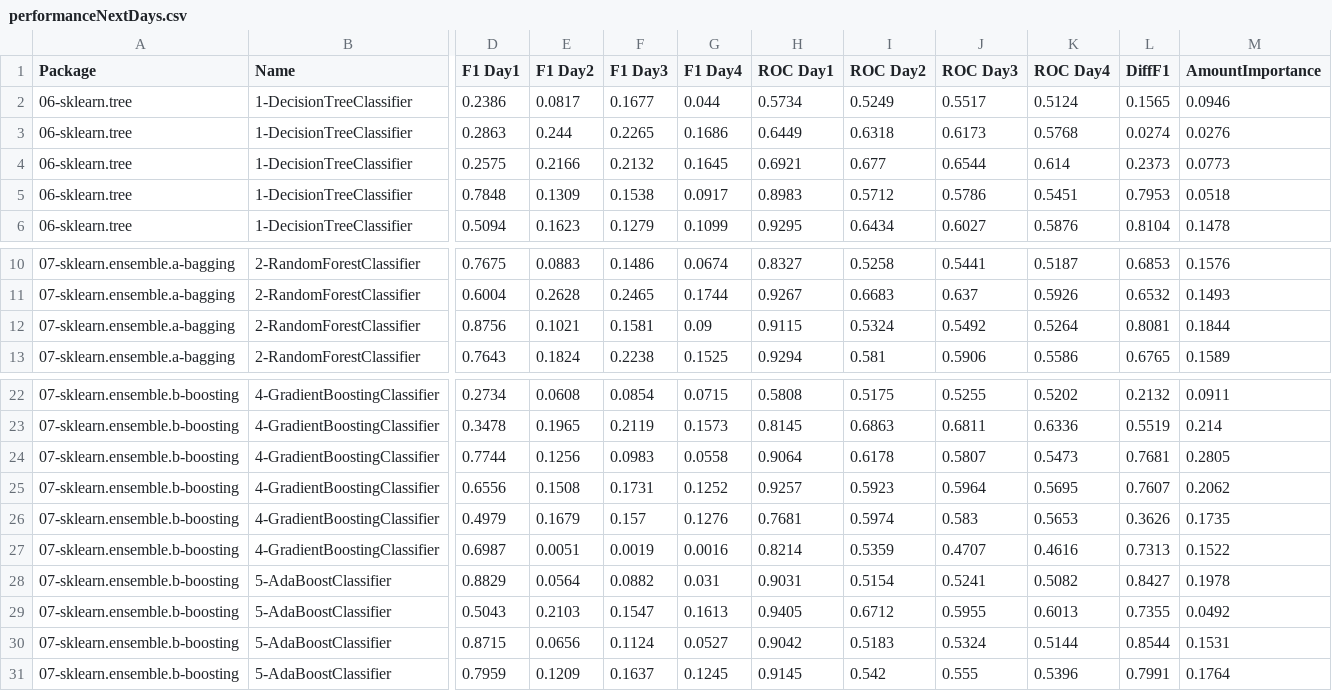
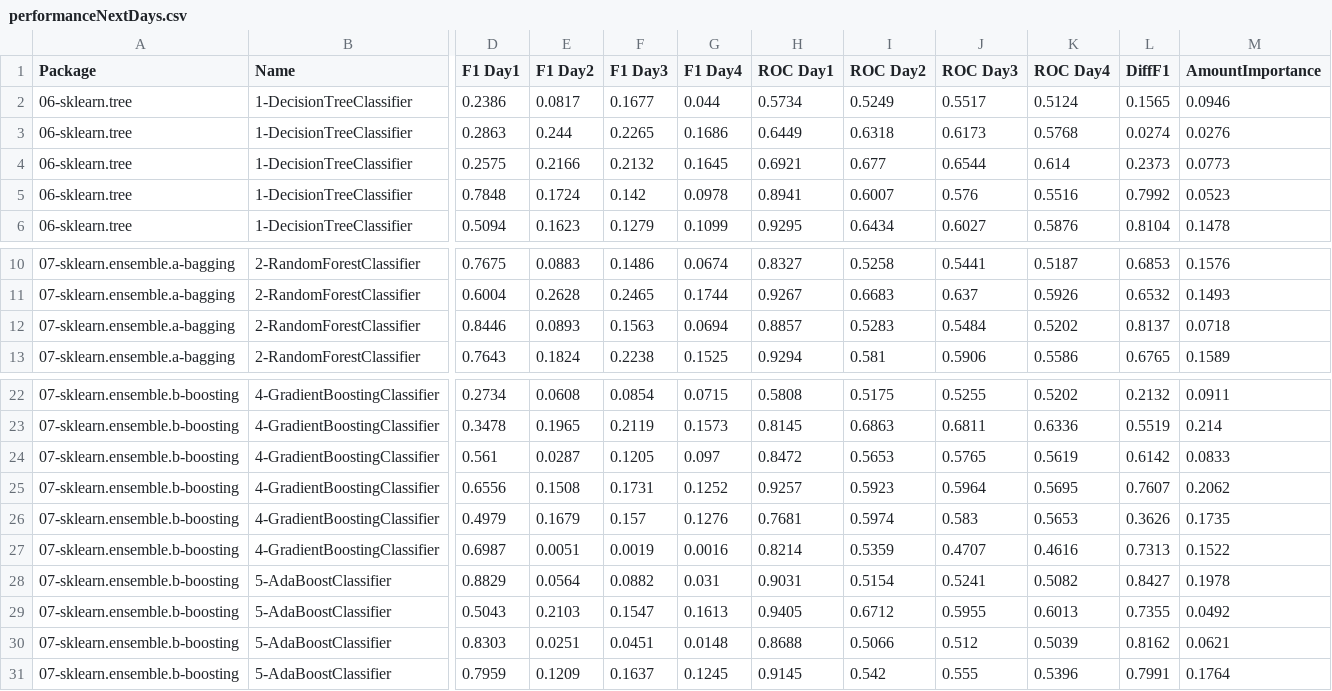
Before and after one commit to franck-benault/creditCardFraudDetection, a CSV file: data/results/performanceNextDays.csv, drawn as a sheet; only a part is shown, gaps mark what is left out; removed rows and columns are numbered as before the commit, all else as after; rows hold the shown columns only; the diff names each change by its address in the sheet, - before the commit and + after, or states it on an @@ line.

Commit message:
[Tuning] save last results

```diff
--- a/data/results/performanceNextDays.csv
+++ b/data/results/performanceNextDays.csv
-E5 (F1 Day2): 0.1309
+E5 (F1 Day2): 0.1724
-F5 (F1 Day3): 0.1538
+F5 (F1 Day3): 0.142
-G5 (F1 Day4): 0.0917
+G5 (F1 Day4): 0.0978
-H5 (ROC Day1): 0.8983
+H5 (ROC Day1): 0.8941
-I5 (ROC Day2): 0.5712
+I5 (ROC Day2): 0.6007
-J5 (ROC Day3): 0.5786
+J5 (ROC Day3): 0.576
-K5 (ROC Day4): 0.5451
+K5 (ROC Day4): 0.5516
-L5 (DiffF1): 0.7953
+L5 (DiffF1): 0.7992
-M5 (AmountImportance): 0.0518
+M5 (AmountImportance): 0.0523
-row 12: 07-sklearn.ensemble.a-bagging | 2-RandomForestClassifier | 0.8756 | 0.1021 | 0.1581 | 0.09 | 0.9115 | 0.5324 | 0.5492 | 0.5264 | 0.8081 | 0.1844
+row 12: 07-sklearn.ensemble.a-bagging | 2-RandomForestClassifier | 0.8446 | 0.0893 | 0.1563 | 0.0694 | 0.8857 | 0.5283 | 0.5484 | 0.5202 | 0.8137 | 0.0718
-row 24: 07-sklearn.ensemble.b-boosting | 4-GradientBoostingClassifier | 0.7744 | 0.1256 | 0.0983 | 0.0558 | 0.9064 | 0.6178 | 0.5807 | 0.5473 | 0.7681 | 0.2805
+row 24: 07-sklearn.ensemble.b-boosting | 4-GradientBoostingClassifier | 0.561 | 0.0287 | 0.1205 | 0.097 | 0.8472 | 0.5653 | 0.5765 | 0.5619 | 0.6142 | 0.0833
-row 30: 07-sklearn.ensemble.b-boosting | 5-AdaBoostClassifier | 0.8715 | 0.0656 | 0.1124 | 0.0527 | 0.9042 | 0.5183 | 0.5324 | 0.5144 | 0.8544 | 0.1531
+row 30: 07-sklearn.ensemble.b-boosting | 5-AdaBoostClassifier | 0.8303 | 0.0251 | 0.0451 | 0.0148 | 0.8688 | 0.5066 | 0.512 | 0.5039 | 0.8162 | 0.0621
```
Also changed, not shown: data/results/SamplingTimeResponse.csv, data/results/hyperparameterConfigResult.csv, 7 other files.
